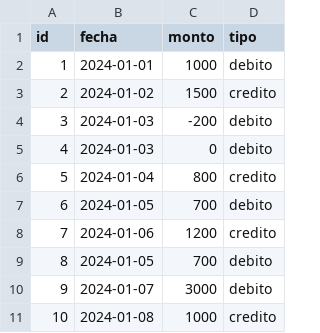
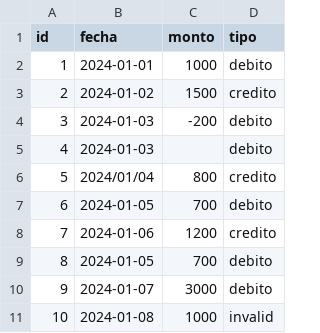
Before and after one commit to Francisca-Valenzuela/Exp1_S1_Grupo5, a CSV file: src/main/resources/data/transacciones.csv, drawn as a sheet.

Commit message:
feat(batch):Semana 2 - implementar Jobs de migracion para transacciones, intereses y cuentas anuales

```diff
--- a/src/main/resources/data/transacciones.csv
+++ b/src/main/resources/data/transacciones.csv
@@ -4,4 +4,4 @@ id,fecha,monto,tipo
 3,2024-01-03,-200,debito
-4,2024-01-03,0,debito
-5,2024-01-04,800,credito
+4,2024-01-03,,debito
+5,2024/01/04,800,credito
 6,2024-01-05,700,debito
@@ -10,2 +10,2 @@ id,fecha,monto,tipo
 9,2024-01-07,3000,debito
-10,2024-01-08,1000,credito
+10,2024-01-08,1000,invalid
```
Also changed, not shown: src/main/resources/data/cuentas_anuales.csv, src/main/resources/data/intereses.csv, 17 other files.
